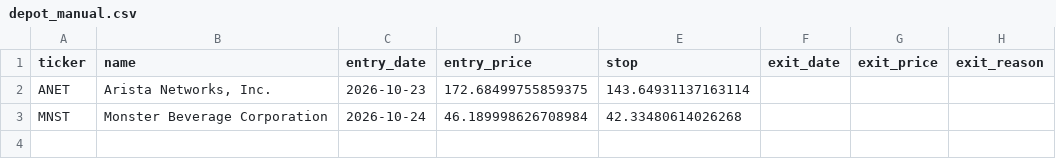
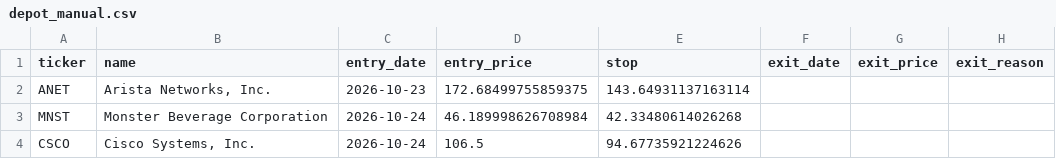
Before and after one commit to Carsten-Claude/marketlab, a CSV file: state/depot_manual.csv, drawn as a sheet; the diff names each change by its address in the sheet, - before the commit and + after, or states it on an @@ line.

```diff
--- a/state/depot_manual.csv
+++ b/state/depot_manual.csv
+row 4: CSCO | Cisco Systems, Inc. | 2026-10-24 | 106.5 | 94.67735921224626
```
Also changed, not shown: 2 other files.
